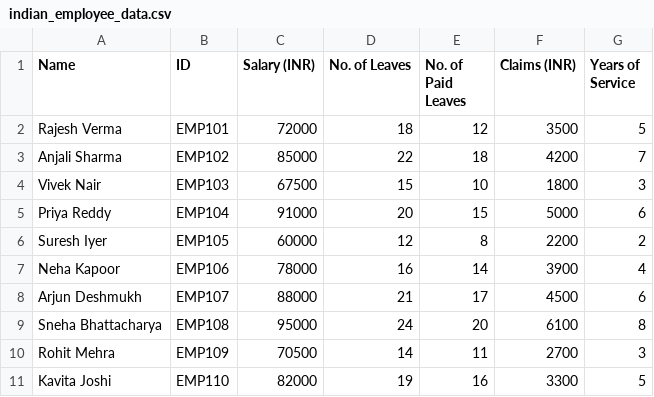
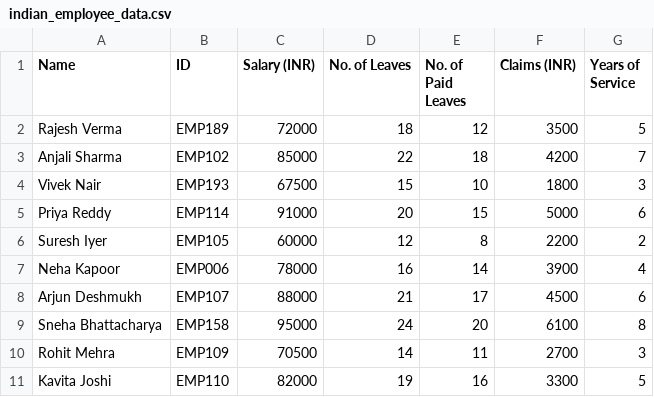
Before and after one commit to useramc/C_mini_pro, a CSV file: indian_employee_data.csv, drawn as a sheet.

Commit message:
Update indian_employee_data.csv

```diff
--- a/indian_employee_data.csv
+++ b/indian_employee_data.csv
@@ -1,10 +1,10 @@
 Name,ID,Salary (INR),No. of Leaves,No. of Paid Leaves,Claims (INR),Years of Service
-Rajesh Verma,EMP101,72000,18,12,3500,5
+Rajesh Verma,EMP189,72000,18,12,3500,5
 Anjali Sharma,EMP102,85000,22,18,4200,7
-Vivek Nair,EMP103,67500,15,10,1800,3
-Priya Reddy,EMP104,91000,20,15,5000,6
+Vivek Nair,EMP193,67500,15,10,1800,3
+Priya Reddy,EMP114,91000,20,15,5000,6
 Suresh Iyer,EMP105,60000,12,8,2200,2
-Neha Kapoor,EMP106,78000,16,14,3900,4
+Neha Kapoor,EMP006,78000,16,14,3900,4
 Arjun Deshmukh,EMP107,88000,21,17,4500,6
-Sneha Bhattacharya,EMP108,95000,24,20,6100,8
+Sneha Bhattacharya,EMP158,95000,24,20,6100,8
 Rohit Mehra,EMP109,70500,14,11,2700,3
```
